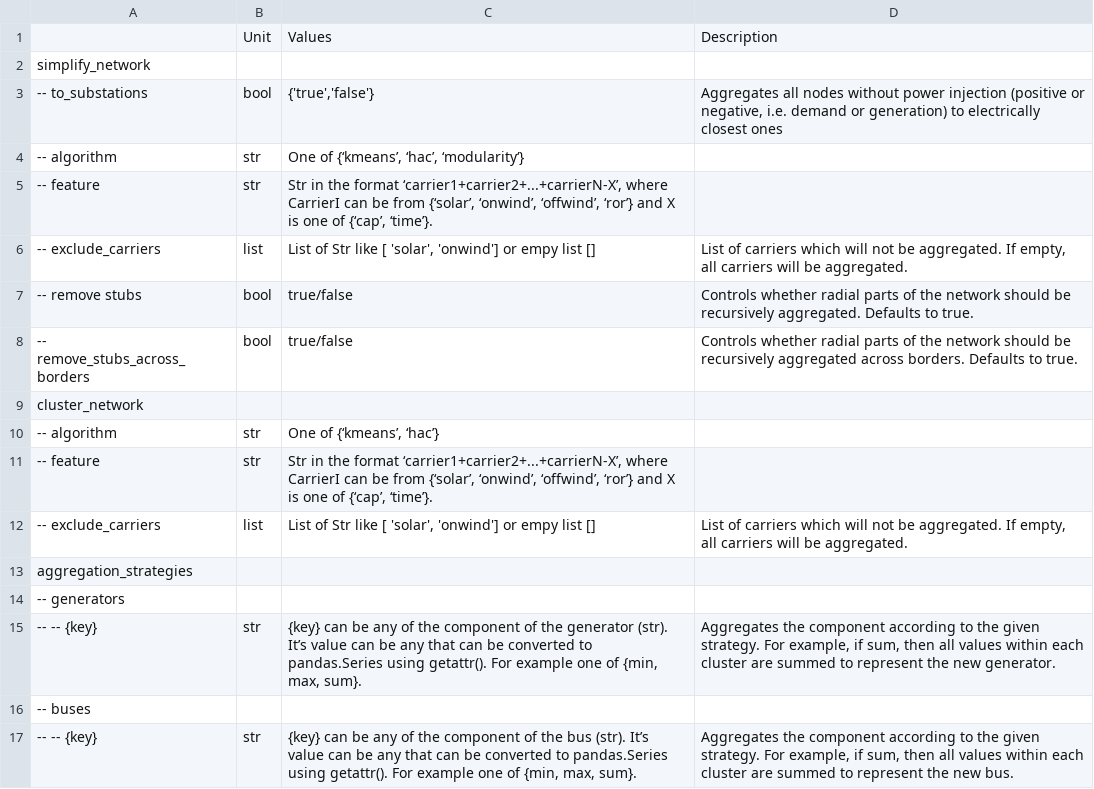
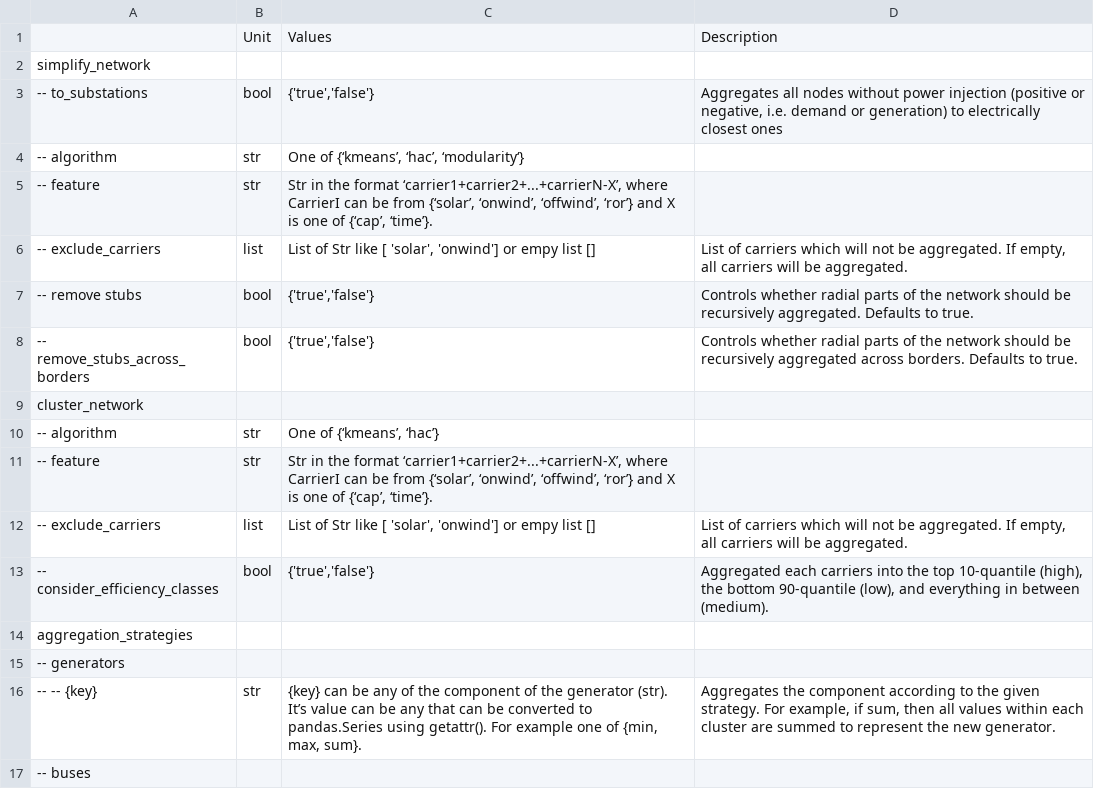
Before and after one commit to open-energy-transition/clean-firm-techs-eu, a CSV file: doc/configtables/clustering.csv, drawn as a sheet; only a part is shown; the shorter side is filled out with more unchanged rows.

```diff
--- a/doc/configtables/clustering.csv
+++ b/doc/configtables/clustering.csv
@@ -6,4 +6,4 @@ simplify_network,,,
 -- exclude_carriers,list,"List of Str like [ 'solar', 'onwind'] or empy list []","List of carriers which will not be aggregated. If empty, all carriers will be aggregated."
--- remove stubs,bool,"true/false","Controls whether radial parts of the network should be recursively aggregated. Defaults to true."
--- remove_stubs_across_borders,bool,"true/false","Controls whether radial parts of the network should be recursively aggregated across borders. Defaults to true."
+-- remove stubs,bool,"{'true','false'}",Controls whether radial parts of the network should be recursively aggregated. Defaults to true.
+-- remove_stubs_across_borders,bool,"{'true','false'}",Controls whether radial parts of the network should be recursively aggregated across borders. Defaults to true.
 cluster_network,,,
@@ -12,2 +12,3 @@ cluster_network,,,
 -- exclude_carriers,list,"List of Str like [ 'solar', 'onwind'] or empy list []","List of carriers which will not be aggregated. If empty, all carriers will be aggregated."
+-- consider_efficiency_classes,bool,"{'true','false'}","Aggregated each carriers into the top 10-quantile (high), the bottom 90-quantile (low), and everything in between (medium)."
 aggregation_strategies,,,
```
Also changed, not shown: doc/configtables/conventional.csv, doc/configtables/hydro.csv, 5 other files.
